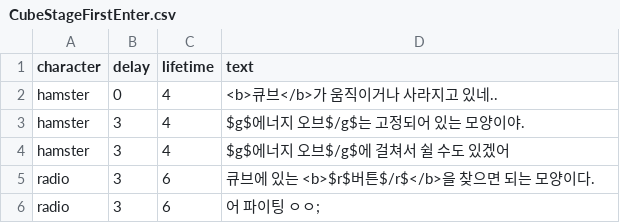
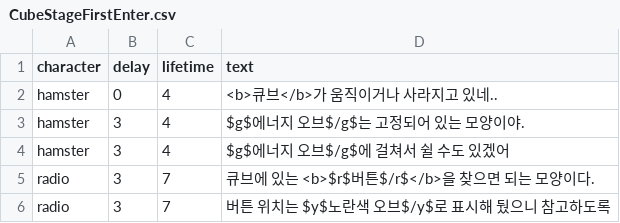
Before and after one commit to SWPP-2025SPRING/team-project-for-2025-spring-swpp-team-10, a CSV file: Assets/Resources/Dialogues/CubeStageFirstEnter.csv, drawn as a sheet.

```diff
--- a/Assets/Resources/Dialogues/CubeStageFirstEnter.csv
+++ b/Assets/Resources/Dialogues/CubeStageFirstEnter.csv
@@ -4,3 +4,3 @@ hamster,3,4,"$g$에너지 오브$/g$는 고정되어 있는 모양이야."
 hamster,3,4,"$g$에너지 오브$/g$에 걸쳐서 쉴 수도 있겠어"
-radio,3,6,"큐브에 있는 <b>$r$버튼$/r$</b>을 찾으면 되는 모양이다."
-radio,3,6,"어 파이팅 ㅇㅇ;"
+radio,3,7,"큐브에 있는 <b>$r$버튼$/r$</b>을 찾으면 되는 모양이다."
+radio,3,7,"버튼 위치는 $y$노란색 오브$/y$로 표시해 뒀으니 참고하도록"
```
Also changed, not shown: Assets/Resources/Dialogues/SafeBoxOpenDialogue.csv, Assets/Resources/Dialogues/SecureRoomFirstEnter.csv, 27 other files.
